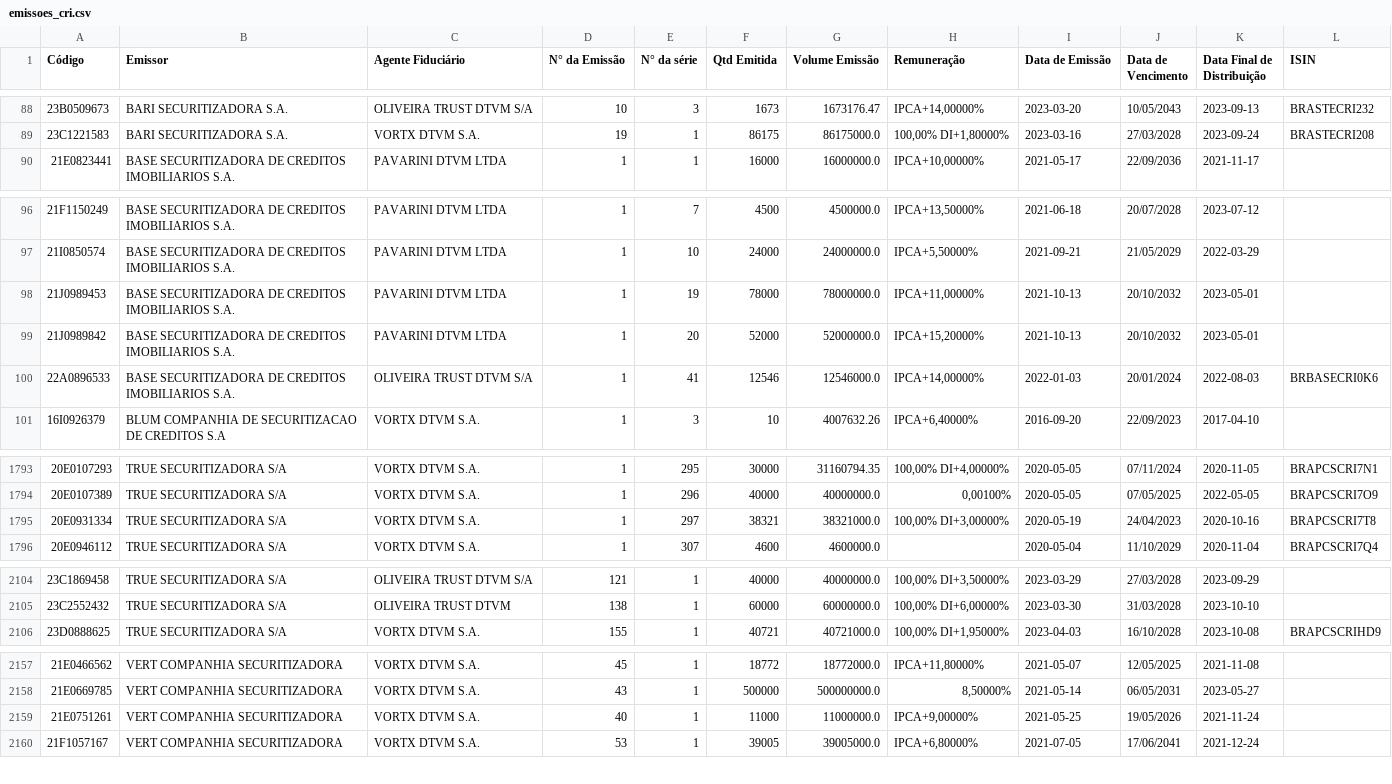
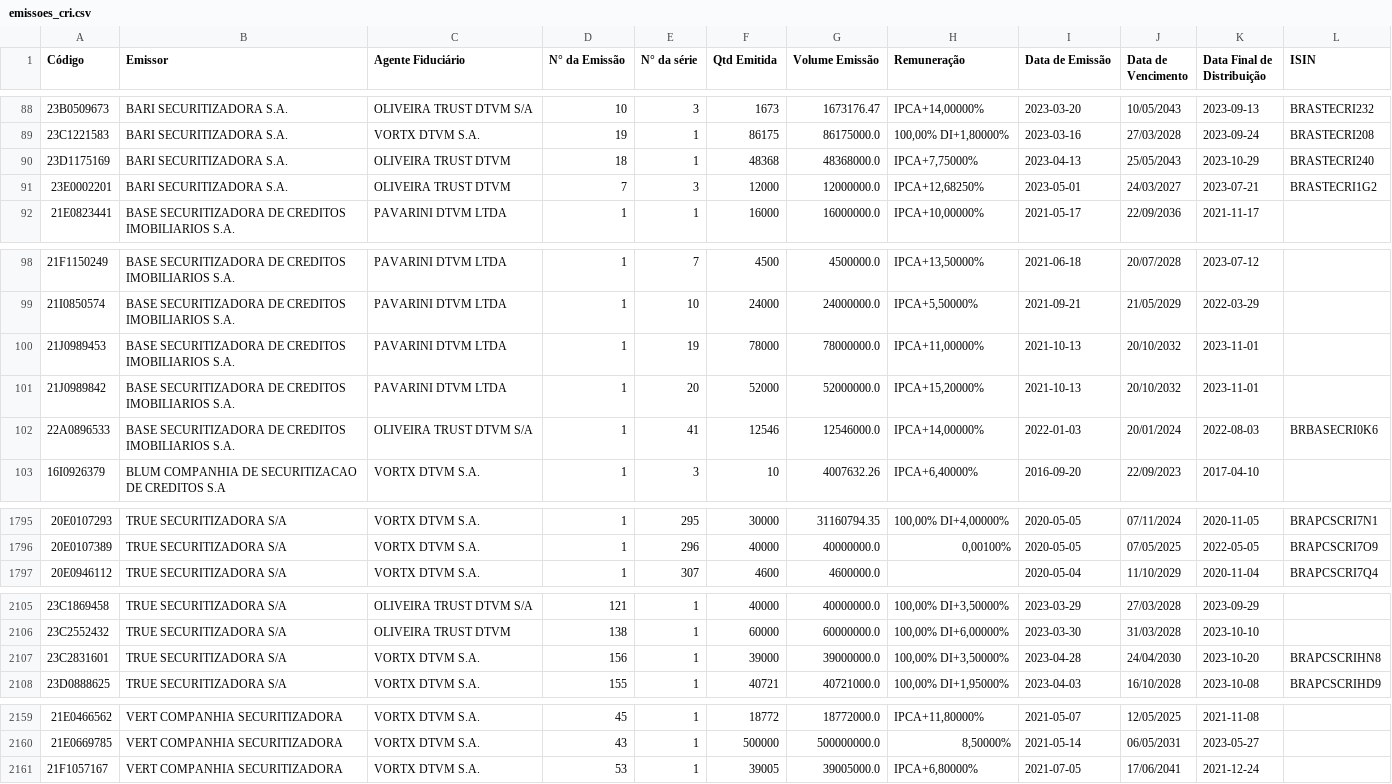
Before and after one commit to moderfla/scraper_cri_cetip, a CSV file: emissoes_cri.csv, drawn as a sheet; only a part is shown, gaps mark what is left out; the diff covers the shown part only.

```diff
--- a/emissoes_cri.csv
+++ b/emissoes_cri.csv
@@ -89,2 +89,4 @@ Código,Emissor,Agente Fiduciário,N° da Emissão,N° da série,Qtd Emitida,Vol
 23C1221583,BARI SECURITIZADORA S.A.,VORTX DTVM S.A.,19,1,86175,86175000.0,"100,00%  DI+1,80000%",2023-03-16,27/03/2028,2023-09-24,BRASTECRI208
+23D1175169,BARI SECURITIZADORA S.A.,OLIVEIRA TRUST DTVM,18,1,48368,48368000.0,"IPCA+7,75000%",2023-04-13,25/05/2043,2023-10-29,BRASTECRI240
+23E0002201,BARI SECURITIZADORA S.A.,OLIVEIRA TRUST DTVM,7,3,12000,12000000.0,"IPCA+12,68250%",2023-05-01,24/03/2027,2023-07-21,BRASTECRI1G2
 21E0823441,BASE SECURITIZADORA DE CREDITOS IMOBILIARIOS S.A.,PAVARINI DTVM LTDA,1,1,16000,16000000.0,"IPCA+10,00000%",2021-05-17,22/09/2036,2021-11-17,
@@ -97,4 +99,4 @@ Código,Emissor,Agente Fiduciário,N° da Emissão,N° da série,Qtd Emitida,Vol
 21I0850574,BASE SECURITIZADORA DE CREDITOS IMOBILIARIOS S.A.,PAVARINI DTVM LTDA,1,10,24000,24000000.0,"IPCA+5,50000%",2021-09-21,21/05/2029,2022-03-29,
-21J0989453,BASE SECURITIZADORA DE CREDITOS IMOBILIARIOS S.A.,PAVARINI DTVM LTDA,1,19,78000,78000000.0,"IPCA+11,00000%",2021-10-13,20/10/2032,2023-05-01,
-21J0989842,BASE SECURITIZADORA DE CREDITOS IMOBILIARIOS S.A.,PAVARINI DTVM LTDA,1,20,52000,52000000.0,"IPCA+15,20000%",2021-10-13,20/10/2032,2023-05-01,
+21J0989453,BASE SECURITIZADORA DE CREDITOS IMOBILIARIOS S.A.,PAVARINI DTVM LTDA,1,19,78000,78000000.0,"IPCA+11,00000%",2021-10-13,20/10/2032,2023-11-01,
+21J0989842,BASE SECURITIZADORA DE CREDITOS IMOBILIARIOS S.A.,PAVARINI DTVM LTDA,1,20,52000,52000000.0,"IPCA+15,20000%",2021-10-13,20/10/2032,2023-11-01,
 22A0896533,BASE SECURITIZADORA DE CREDITOS IMOBILIARIOS S.A.,OLIVEIRA TRUST DTVM S/A,1,41,12546,12546000.0,"IPCA+14,00000%",2022-01-03,20/01/2024,2022-08-03,BRBASECRI0K6
@@ -1794,3 +1796,2 @@ Código,Emissor,Agente Fiduciário,N° da Emissão,N° da série,Qtd Emitida,Vol
 20E0107389,TRUE  SECURITIZADORA S/A,VORTX DTVM S.A.,1,296,40000,40000000.0,"0,00100%",2020-05-05,07/05/2025,2022-05-05,BRAPCSCRI7O9
-20E0931334,TRUE  SECURITIZADORA S/A,VORTX DTVM S.A.,1,297,38321,38321000.0,"100,00%  DI+3,00000%",2020-05-19,24/04/2023,2020-10-16,BRAPCSCRI7T8
 20E0946112,TRUE  SECURITIZADORA S/A,VORTX DTVM S.A.,1,307,4600,4600000.0,,2020-05-04,11/10/2029,2020-11-04,BRAPCSCRI7Q4
@@ -2105,2 +2106,3 @@ Código,Emissor,Agente Fiduciário,N° da Emissão,N° da série,Qtd Emitida,Vol
 23C2552432,TRUE  SECURITIZADORA S/A,OLIVEIRA TRUST DTVM,138,1,60000,60000000.0,"100,00%  DI+6,00000%",2023-03-30,31/03/2028,2023-10-10,
+23C2831601,TRUE  SECURITIZADORA S/A,VORTX DTVM S.A.,156,1,39000,39000000.0,"100,00%  DI+3,50000%",2023-04-28,24/04/2030,2023-10-20,BRAPCSCRIHN8
 23D0888625,TRUE  SECURITIZADORA S/A,VORTX DTVM S.A.,155,1,40721,40721000.0,"100,00%  DI+1,95000%",2023-04-03,16/10/2028,2023-10-08,BRAPCSCRIHD9
@@ -2158,3 +2160,2 @@ Código,Emissor,Agente Fiduciário,N° da Emissão,N° da série,Qtd Emitida,Vol
 21E0669785,VERT COMPANHIA  SECURITIZADORA,VORTX DTVM S.A.,43,1,500000,500000000.0,"8,50000%",2021-05-14,06/05/2031,2023-05-27,
-21E0751261,VERT COMPANHIA  SECURITIZADORA,VORTX DTVM S.A.,40,1,11000,11000000.0,"IPCA+9,00000%",2021-05-25,19/05/2026,2021-11-24,
 21F1057167,VERT COMPANHIA  SECURITIZADORA,VORTX DTVM S.A.,53,1,39005,39005000.0,"IPCA+6,80000%",2021-07-05,17/06/2041,2021-12-24,
```
Also changed, not shown: 2 edited cells elsewhere in this file, 1 other file.
